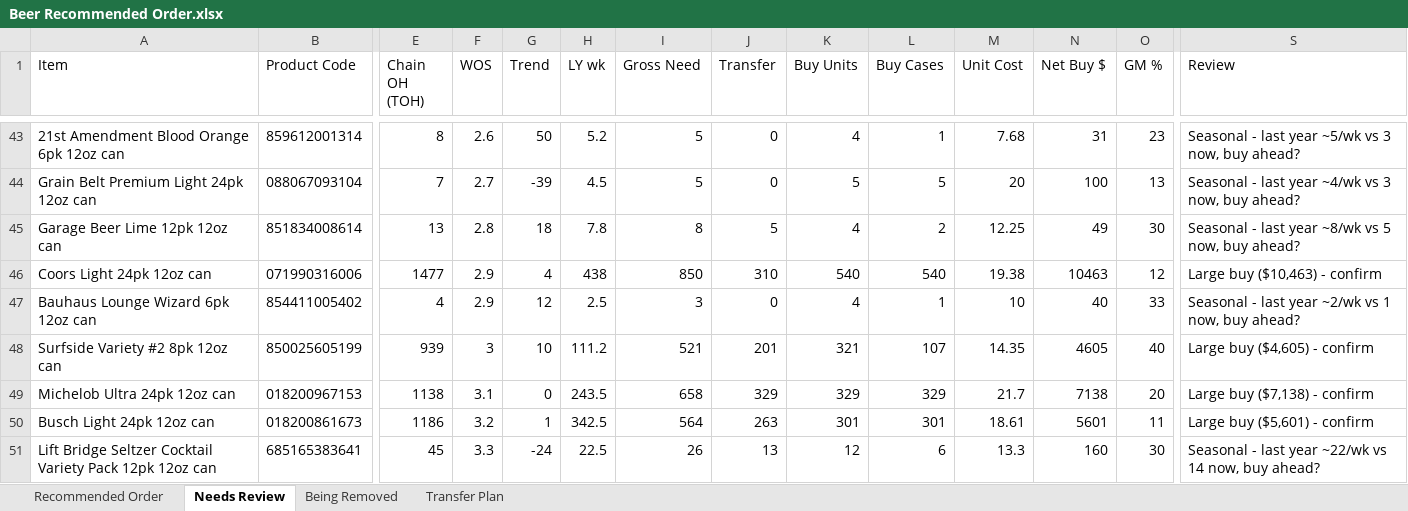
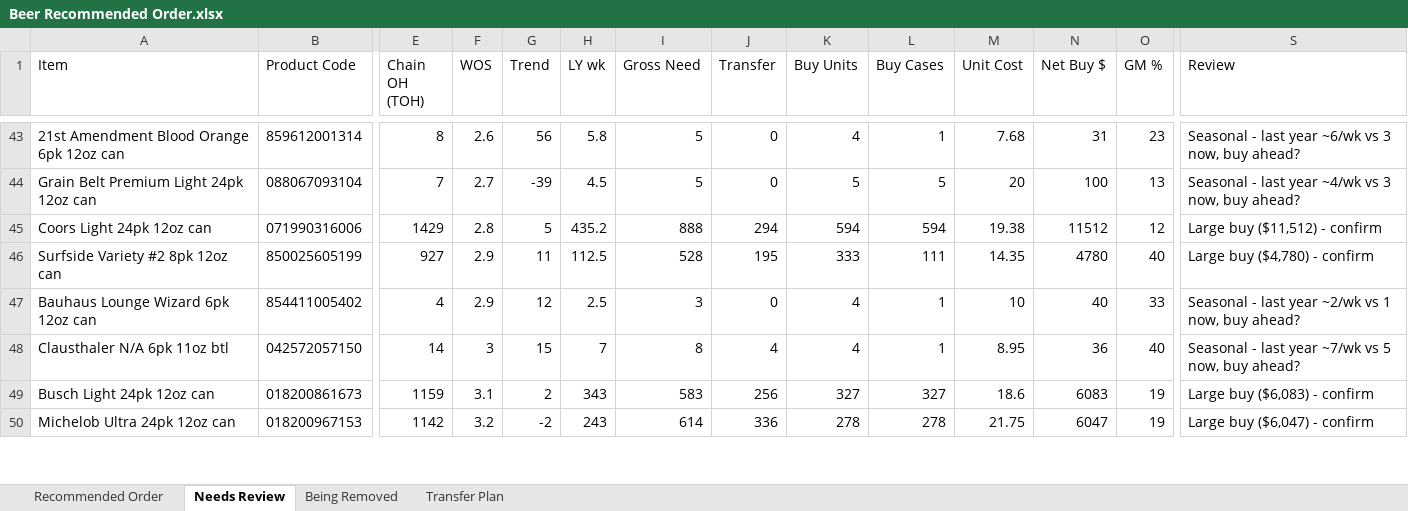
Before and after one commit to Akuklok/thc-dashboard, an Excel workbook: data/Beer Recommended Order.xlsx, sheet Needs Review, drawn as a sheet; only a part is shown, gaps mark what is left out; values as stored, in another font and other column widths than the file's, no borders; removed rows and columns are numbered as before the commit, all else as after; rows hold the shown columns only; the diff covers the shown part only; the diff names each change by its address in the sheet, - before the commit and + after, or states it on an @@ line.

Commit message:
auto-update Beer Recommended Order.xlsx

```diff
--- a/data/Beer Recommended Order.xlsx (sheet Needs Review)
+++ b/data/Beer Recommended Order.xlsx (sheet Needs Review)
-G43 (Trend): 50
+G43 (Trend): 56
-H43 (LY wk): 5.2
+H43 (LY wk): 5.8
-S43 (Review): …last year ~5/wk vs 3…
+S43 (Review): …last year ~6/wk vs 3…
-row 45: Garage Beer Lime 12pk 12oz can | 851834008614 | 13 | 2.8 | 18 | 7.8 | 8 | 5 | 4 | 2 | 12.25 | 49 | 30 | Seasonal - last year ~8/wk vs 5 now, buy ahead?
-E45 (Chain OH (TOH)): 1477
+E45 (Chain OH (TOH)): 1429
-F45 (WOS): 2.9
+F45 (WOS): 2.8
-G45 (Trend): 4
+G45 (Trend): 5
-H45 (LY wk): 438
+H45 (LY wk): 435.2
-I45 (Gross Need): 850
+I45 (Gross Need): 888
-J45 (Transfer): 310
+J45 (Transfer): 294
-K45 (Buy Units): 540
+K45 (Buy Units): 594
-L45 (Buy Cases): 540
+L45 (Buy Cases): 594
-N45 (Net Buy $): 10463
+N45 (Net Buy $): 11512
-S45 (Review): Large buy ($10,463) - confirm
+S45 (Review): Large buy ($11,512) - confirm
+row 46: Surfside Variety #2 8pk 12oz can | 850025605199 | 927 | 2.9 | 11 | 112.5 | 528 | 195 | 333 | 111 | 14.35 | 4780 | 40 | Large buy ($4,780) - confirm
-row 48: Surfside Variety #2 8pk 12oz can | 850025605199 | 939 | 3 | 10 | 111.2 | 521 | 201 | 321 | 107 | 14.35 | 4605 | 40 | Large buy ($4,605) - confirm
-row 49: Michelob Ultra 24pk 12oz can | 018200967153 | 1138 | 3.1 | 0 | 243.5 | 658 | 329 | 329 | 329 | 21.7 | 7138 | 20 | Large buy ($7,138) - confirm
+row 48: Clausthaler N/A 6pk 11oz btl | 042572057150 | 14 | 3 | 15 | 7 | 8 | 4 | 4 | 1 | 8.95 | 36 | 40 | Seasonal - last year ~7/wk vs 5 now, buy ahead?
-E49 (Chain OH (TOH)): 1186
+E49 (Chain OH (TOH)): 1159
-F49 (WOS): 3.2
+F49 (WOS): 3.1
-G49 (Trend): 1
+G49 (Trend): 2
-H49 (LY wk): 342.5
+H49 (LY wk): 343
-I49 (Gross Need): 564
+I49 (Gross Need): 583
-J49 (Transfer): 263
+J49 (Transfer): 256
-K49 (Buy Units): 301
+K49 (Buy Units): 327
-L49 (Buy Cases): 301
+L49 (Buy Cases): 327
-M49 (Unit Cost): 18.61
+M49 (Unit Cost): 18.6
-N49 (Net Buy $): 5601
+N49 (Net Buy $): 6083
-O49 (GM %): 11
+O49 (GM %): 19
-S49 (Review): Large buy ($5,601) - confirm
+S49 (Review): Large buy ($6,083) - confirm
-row 51: Lift Bridge Seltzer Cocktail Variety Pack 12pk 12oz can | 685165383641 | 45 | 3.3 | -24 | 22.5 | 26 | 13 | 12 | 6 | 13.3 | 160 | 30 | Seasonal - last year ~22/wk vs 14 now, buy ahead?
+row 50: Michelob Ultra 24pk 12oz can | 018200967153 | 1142 | 3.2 | -2 | 243 | 614 | 336 | 278 | 278 | 21.75 | 6047 | 19 | Large buy ($6,047) - confirm
```
Also changed, not shown: 11 added rows, 8 removed rows and 56 edited cells elsewhere in this sheet, sheet Transfer Plan, sheet Recommended Order, sheet Being Removed.
